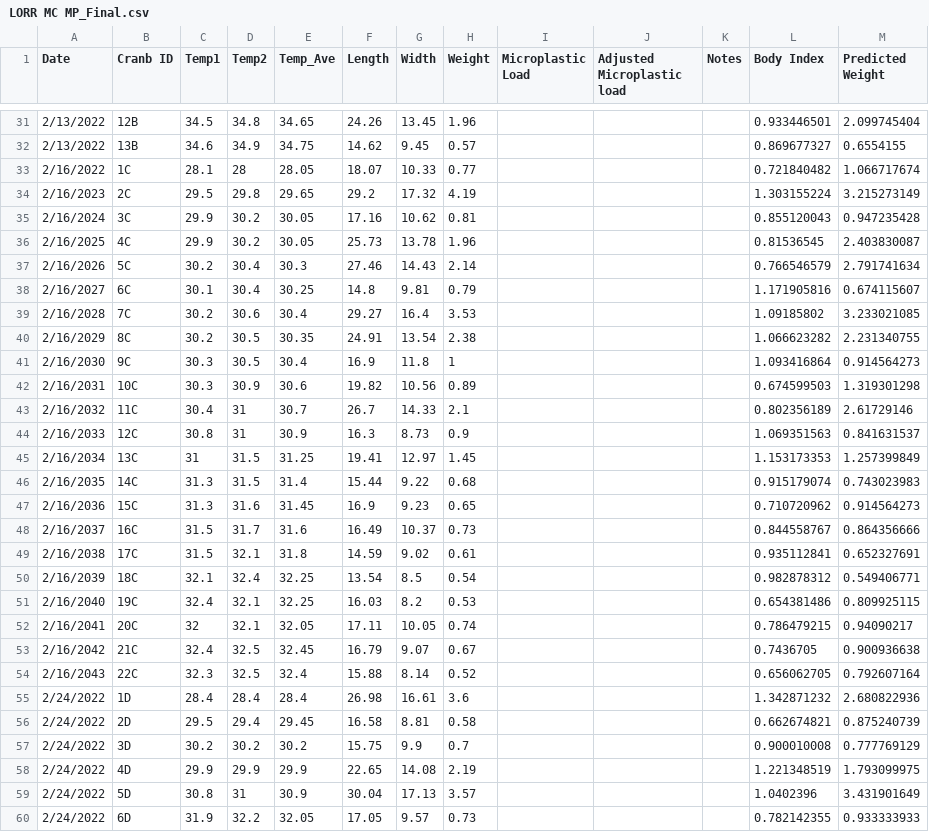
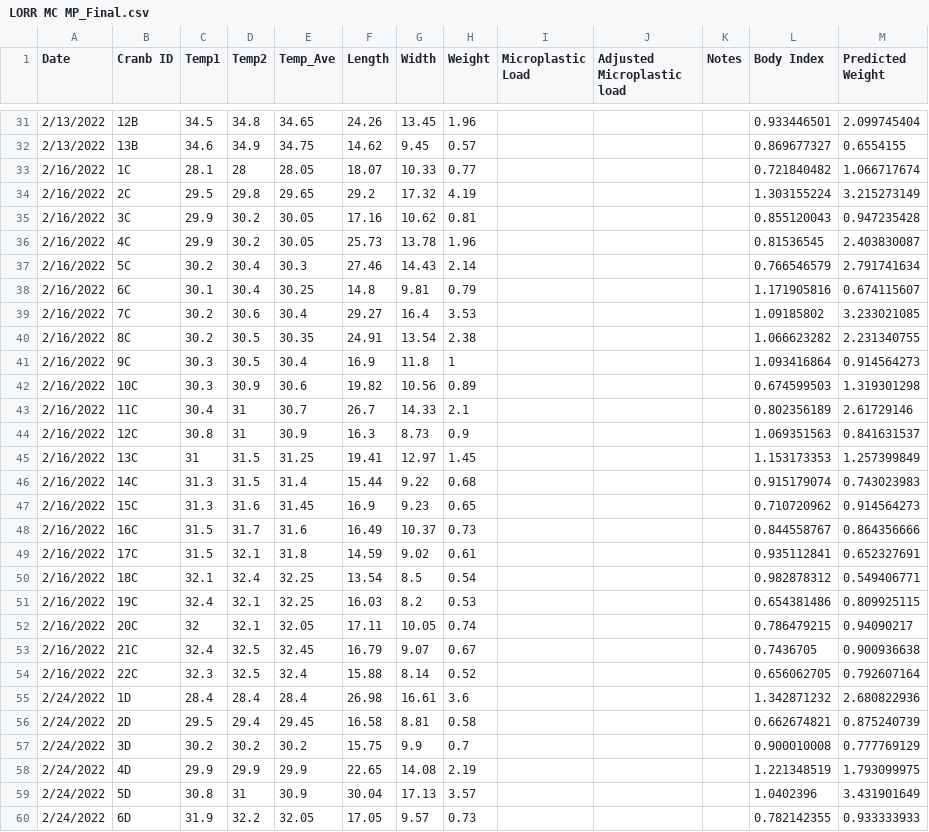
Before and after one commit to eccoyle2/General-Repository, a CSV file: data/MCMP_R_files/LORR MC MP_Final.csv, drawn as a sheet; only a part is shown, gaps mark what is left out.

Commit message:
MCMP_final

```diff
--- a/data/MCMP_R_files/LORR MC MP_Final.csv
+++ b/data/MCMP_R_files/LORR MC MP_Final.csv
@@ -33,23 +33,23 @@ Date,Cranb ID,Temp1,Temp2,Temp_Ave,Length,Width,Weight,Microplastic Load,Adjuste
 2/16/2022,1C,28.1,28,28.05,18.07,10.33,0.77,,,,0.721840482,1.066717674
-2/16/2023,2C,29.5,29.8,29.65,29.2,17.32,4.19,,,,1.303155224,3.215273149
-2/16/2024,3C,29.9,30.2,30.05,17.16,10.62,0.81,,,,0.855120043,0.947235428
-2/16/2025,4C,29.9,30.2,30.05,25.73,13.78,1.96,,,,0.81536545,2.403830087
-2/16/2026,5C,30.2,30.4,30.3,27.46,14.43,2.14,,,,0.766546579,2.791741634
-2/16/2027,6C,30.1,30.4,30.25,14.8,9.81,0.79,,,,1.171905816,0.674115607
-2/16/2028,7C,30.2,30.6,30.4,29.27,16.4,3.53,,,,1.09185802,3.233021085
-2/16/2029,8C,30.2,30.5,30.35,24.91,13.54,2.38,,,,1.066623282,2.231340755
-2/16/2030,9C,30.3,30.5,30.4,16.9,11.8,1,,,,1.093416864,0.914564273
-2/16/2031,10C,30.3,30.9,30.6,19.82,10.56,0.89,,,,0.674599503,1.319301298
-2/16/2032,11C,30.4,31,30.7,26.7,14.33,2.1,,,,0.802356189,2.61729146
-2/16/2033,12C,30.8,31,30.9,16.3,8.73,0.9,,,,1.069351563,0.841631537
-2/16/2034,13C,31,31.5,31.25,19.41,12.97,1.45,,,,1.153173353,1.257399849
-2/16/2035,14C,31.3,31.5,31.4,15.44,9.22,0.68,,,,0.915179074,0.743023983
-2/16/2036,15C,31.3,31.6,31.45,16.9,9.23,0.65,,,,0.710720962,0.914564273
-2/16/2037,16C,31.5,31.7,31.6,16.49,10.37,0.73,,,,0.844558767,0.864356666
-2/16/2038,17C,31.5,32.1,31.8,14.59,9.02,0.61,,,,0.935112841,0.652327691
-2/16/2039,18C,32.1,32.4,32.25,13.54,8.5,0.54,,,,0.982878312,0.549406771
-2/16/2040,19C,32.4,32.1,32.25,16.03,8.2,0.53,,,,0.654381486,0.809925115
-2/16/2041,20C,32,32.1,32.05,17.11,10.05,0.74,,,,0.786479215,0.94090217
-2/16/2042,21C,32.4,32.5,32.45,16.79,9.07,0.67,,,,0.7436705,0.900936638
-2/16/2043,22C,32.3,32.5,32.4,15.88,8.14,0.52,,,,0.656062705,0.792607164
+2/16/2022,2C,29.5,29.8,29.65,29.2,17.32,4.19,,,,1.303155224,3.215273149
+2/16/2022,3C,29.9,30.2,30.05,17.16,10.62,0.81,,,,0.855120043,0.947235428
+2/16/2022,4C,29.9,30.2,30.05,25.73,13.78,1.96,,,,0.81536545,2.403830087
+2/16/2022,5C,30.2,30.4,30.3,27.46,14.43,2.14,,,,0.766546579,2.791741634
+2/16/2022,6C,30.1,30.4,30.25,14.8,9.81,0.79,,,,1.171905816,0.674115607
+2/16/2022,7C,30.2,30.6,30.4,29.27,16.4,3.53,,,,1.09185802,3.233021085
+2/16/2022,8C,30.2,30.5,30.35,24.91,13.54,2.38,,,,1.066623282,2.231340755
+2/16/2022,9C,30.3,30.5,30.4,16.9,11.8,1,,,,1.093416864,0.914564273
+2/16/2022,10C,30.3,30.9,30.6,19.82,10.56,0.89,,,,0.674599503,1.319301298
+2/16/2022,11C,30.4,31,30.7,26.7,14.33,2.1,,,,0.802356189,2.61729146
+2/16/2022,12C,30.8,31,30.9,16.3,8.73,0.9,,,,1.069351563,0.841631537
+2/16/2022,13C,31,31.5,31.25,19.41,12.97,1.45,,,,1.153173353,1.257399849
+2/16/2022,14C,31.3,31.5,31.4,15.44,9.22,0.68,,,,0.915179074,0.743023983
+2/16/2022,15C,31.3,31.6,31.45,16.9,9.23,0.65,,,,0.710720962,0.914564273
+2/16/2022,16C,31.5,31.7,31.6,16.49,10.37,0.73,,,,0.844558767,0.864356666
+2/16/2022,17C,31.5,32.1,31.8,14.59,9.02,0.61,,,,0.935112841,0.652327691
+2/16/2022,18C,32.1,32.4,32.25,13.54,8.5,0.54,,,,0.982878312,0.549406771
+2/16/2022,19C,32.4,32.1,32.25,16.03,8.2,0.53,,,,0.654381486,0.809925115
+2/16/2022,20C,32,32.1,32.05,17.11,10.05,0.74,,,,0.786479215,0.94090217
+2/16/2022,21C,32.4,32.5,32.45,16.79,9.07,0.67,,,,0.7436705,0.900936638
+2/16/2022,22C,32.3,32.5,32.4,15.88,8.14,0.52,,,,0.656062705,0.792607164
 2/24/2022,1D,28.4,28.4,28.4,26.98,16.61,3.6,,,,1.342871232,2.680822936
```
Also changed, not shown: 3 other files.
